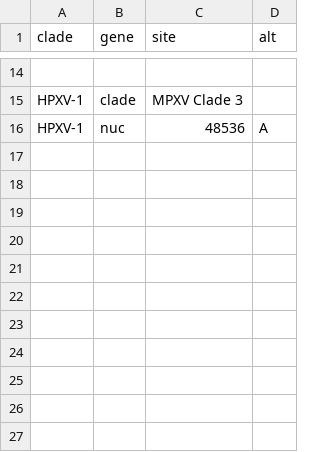
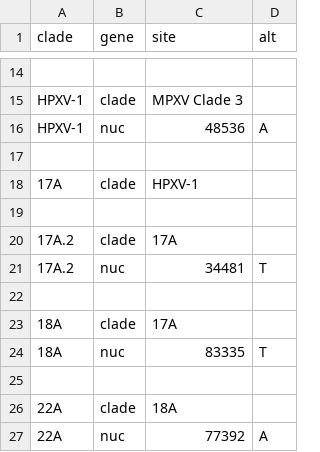
Before and after one commit to nextstrain/mpox, a TSV file: config/clades.tsv, drawn as a sheet; only a part is shown, gaps mark what is left out; the diff names each change by its address in the sheet, - before the commit and + after, or states it on an @@ line.

Commit message:
add possible nextstrain clades

```diff
--- a/config/clades.tsv
+++ b/config/clades.tsv
+row 17: (empty)
+row 18: 17A | clade | HPXV-1
+row 19: (empty)
+row 20: 17A.2 | clade | 17A
+row 21: 17A.2 | nuc | 34481 | T
+row 22: (empty)
+row 23: 18A | clade | 17A
+row 24: 18A | nuc | 83335 | T
+row 25: (empty)
+row 26: 22A | clade | 18A
+row 27: 22A | nuc | 77392 | A
```
